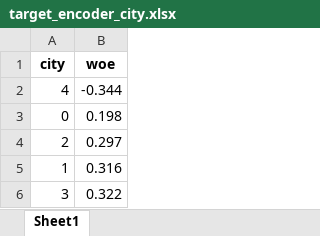
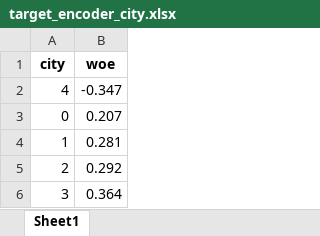
Before and after one commit to leonardovargas10/Case_Data_Master, an Excel workbook: pre_processing/target_encoder_city.xlsx, sheet Sheet1, drawn as a sheet; values as stored, in another font and other column widths than the file's, no borders; removed rows and columns are numbered as before the commit, all else as after; the diff names each change by its address in the sheet, - before the commit and + after, or states it on an @@ line.

```diff
--- a/pre_processing/target_encoder_city.xlsx (sheet Sheet1)
+++ b/pre_processing/target_encoder_city.xlsx (sheet Sheet1)
-B2 (woe): -0.344
+B2 (woe): -0.347
-B3 (woe): 0.198
+B3 (woe): 0.207
-row 4: 2 | 0.297
-B4 (woe): 0.316
+B4 (woe): 0.281
+row 5: 2 | 0.292
-B6 (woe): 0.322
+B6 (woe): 0.364
```
Also changed, not shown: pre_processing/median_training.xlsx, pre_processing/target_encoder_gender.xlsx, 7 other files.
